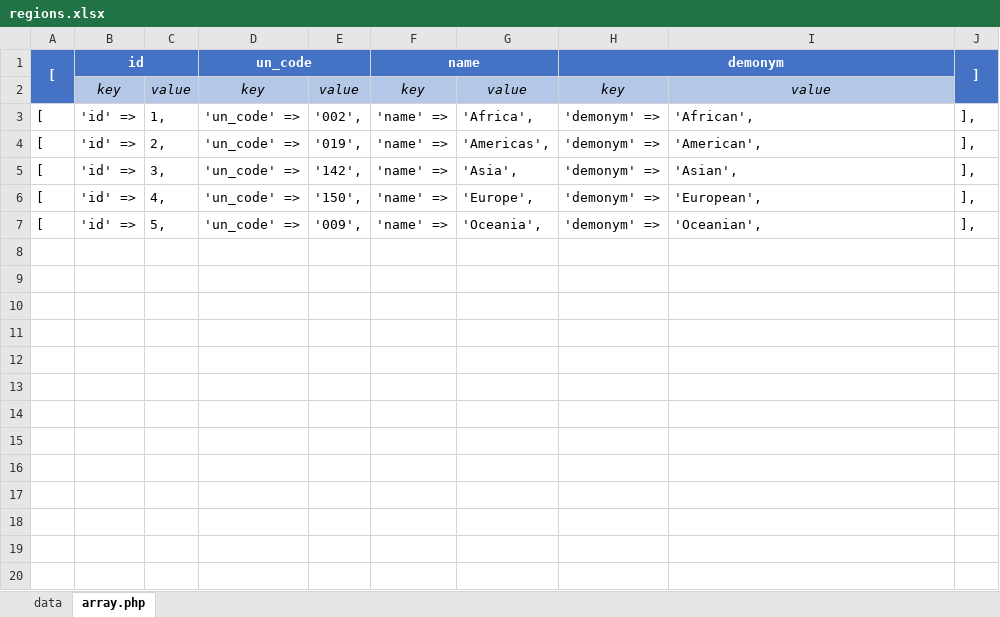
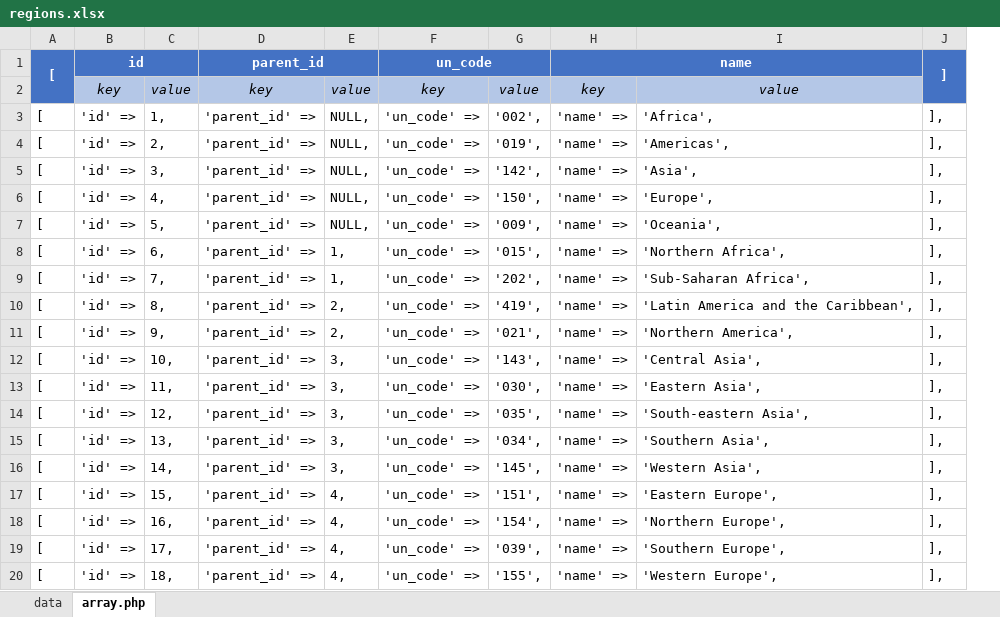
Before and after one commit to dyonmulya/data-catalogs, an Excel workbook: data/xlsx/regions.xlsx, sheet array.php, drawn as a sheet; only a part is shown; values as stored, in another font and other column widths than the file's, no borders; removed rows and columns are numbered as before the commit, all else as after; the diff covers the shown part only; the diff names each change by its address in the sheet, - before the commit and + after, or states it on an @@ line.

Commit message:
Update regions.xlsx
Added a new field, "parent_id".
Removed the old field, "demonym".

```diff
--- a/data/xlsx/regions.xlsx (sheet array.php)
+++ b/data/xlsx/regions.xlsx (sheet array.php)
+column D (parent_id), rows 2-7: key | 'parent_id' => | 'parent_id' => | 'parent_id' => | 'parent_id' => | 'parent_id' =>
+column E, rows 2-7: value | NULL, | NULL, | NULL, | NULL, | NULL,
-column G, rows 2-7: value | 'Africa', | 'Americas', | 'Asia', | 'Europe', | 'Oceania',
-column H (demonym), rows 2-7: key | 'demonym' => | 'demonym' => | 'demonym' => | 'demonym' => | 'demonym' =>
-F1:G1 merged
+H1:I1 merged
-I3: 'African',
+I3: 'Africa',
-I4: 'American',
+I4: 'Americas',
-I5: 'Asian',
+I5: 'Asia',
-I6: 'European',
+I6: 'Europe',
-I7: 'Oceanian',
+I7: 'Oceania',
+row 8: [ | 'id' => | 6, | 'parent_id' => | 1, | 'un_code' => | '015', | 'name' => | 'Northern Africa', | ],
+row 9: [ | 'id' => | 7, | 'parent_id' => | 1, | 'un_code' => | '202', | 'name' => | 'Sub-Saharan Africa', | ],
+row 10: [ | 'id' => | 8, | 'parent_id' => | 2, | 'un_code' => | '419', | 'name' => | 'Latin America and the Caribbean', | ],
+row 11: [ | 'id' => | 9, | 'parent_id' => | 2, | 'un_code' => | '021', | 'name' => | 'Northern America', | ],
+row 12: [ | 'id' => | 10, | 'parent_id' => | 3, | 'un_code' => | '143', | 'name' => | 'Central Asia', | ],
+row 13: [ | 'id' => | 11, | 'parent_id' => | 3, | 'un_code' => | '030', | 'name' => | 'Eastern Asia', | ],
+row 14: [ | 'id' => | 12, | 'parent_id' => | 3, | 'un_code' => | '035', | 'name' => | 'South-eastern Asia', | ],
+row 15: [ | 'id' => | 13, | 'parent_id' => | 3, | 'un_code' => | '034', | 'name' => | 'Southern Asia', | ],
+row 16: [ | 'id' => | 14, | 'parent_id' => | 3, | 'un_code' => | '145', | 'name' => | 'Western Asia', | ],
+row 17: [ | 'id' => | 15, | 'parent_id' => | 4, | 'un_code' => | '151', | 'name' => | 'Eastern Europe', | ],
+row 18: [ | 'id' => | 16, | 'parent_id' => | 4, | 'un_code' => | '154', | 'name' => | 'Northern Europe', | ],
+row 19: [ | 'id' => | 17, | 'parent_id' => | 4, | 'un_code' => | '039', | 'name' => | 'Southern Europe', | ],
+row 20: [ | 'id' => | 18, | 'parent_id' => | 4, | 'un_code' => | '155', | 'name' => | 'Western Europe', | ],
```
Also changed, not shown: 11 added rows elsewhere in this sheet, sheet data, formulas that keep their value.
